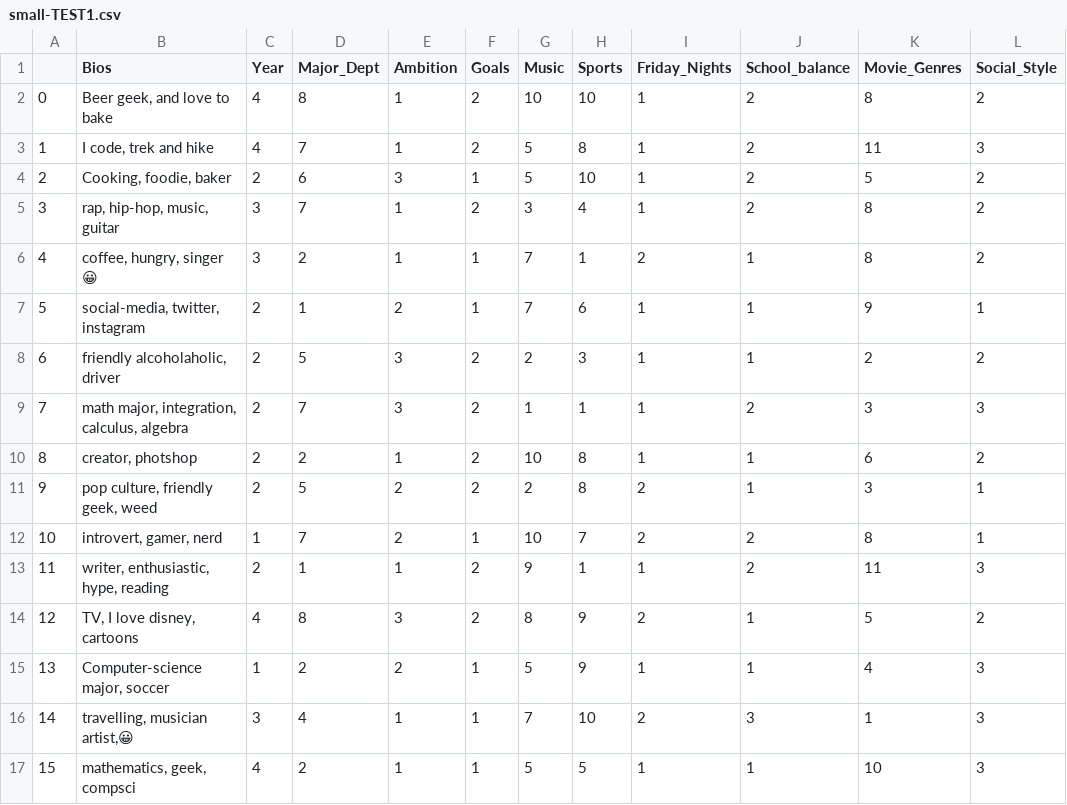
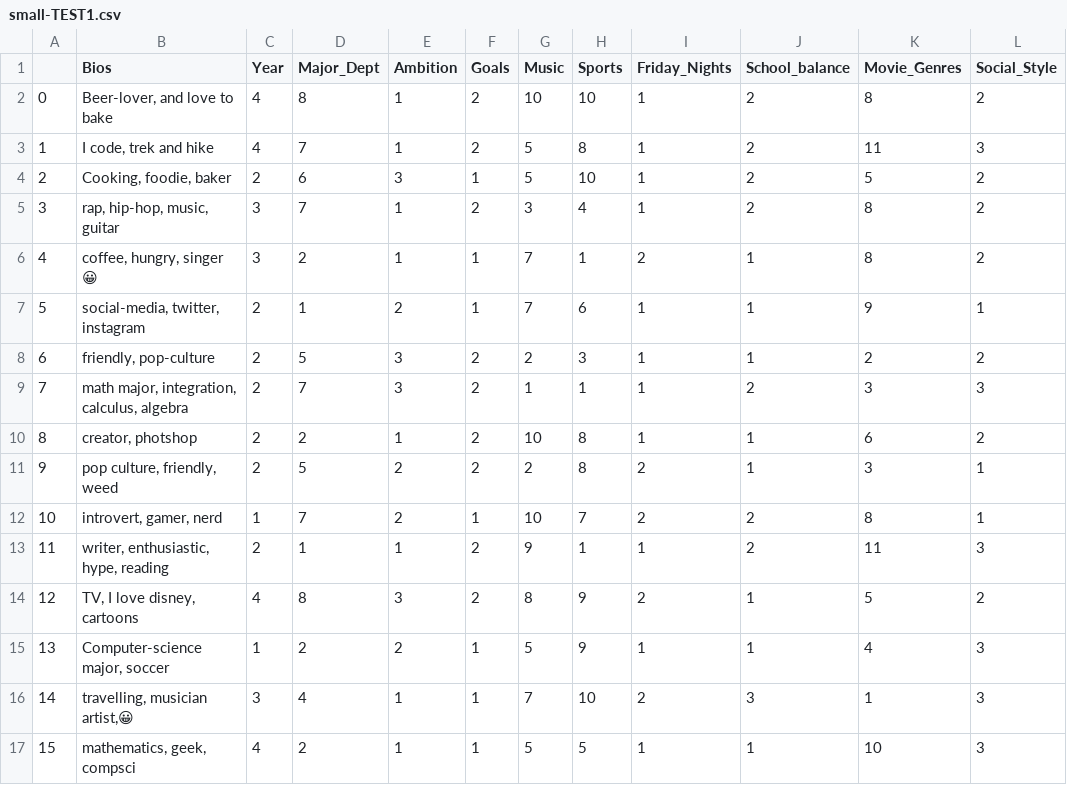
Before and after one commit to seemavora/marketAnalysis, a CSV file: Test1/Surabhi/small-TEST1.csv, drawn as a sheet; only a part is shown; the diff names each change by its address in the sheet, - before the commit and + after, or states it on an @@ line.

```diff
--- a/Test1/Surabhi/small-TEST1.csv
+++ b/Test1/Surabhi/small-TEST1.csv
-B2 (Bios): Beer geek, and love to bake
+B2 (Bios): Beer-lover, and love to bake
-B8 (Bios): friendly alcoholaholic, driver
+B8 (Bios): friendly, pop-culture
-B11 (Bios): pop culture, friendly geek, weed
+B11 (Bios): pop culture, friendly, weed
```
Also changed, not shown: Test1/Surabhi/TEST1.csv, Test1/Surabhi/woohoo1/3.csv, 16 other files.
